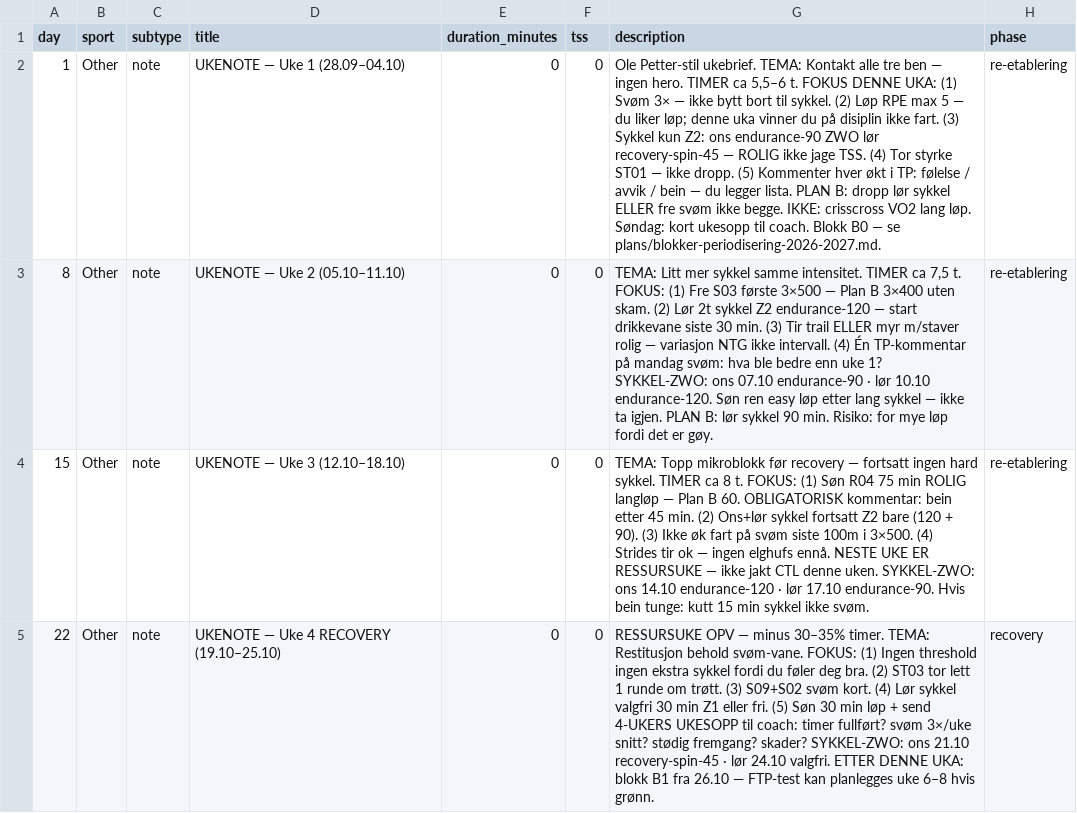
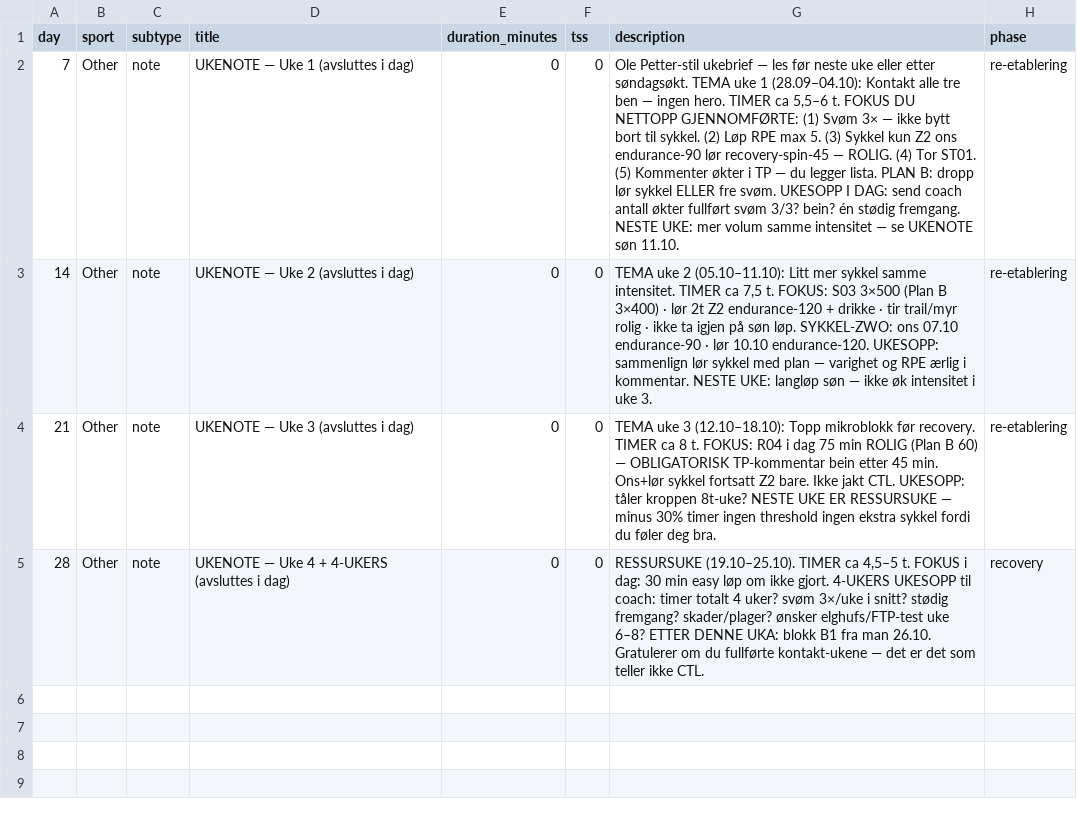
Before and after one commit to Wilste123/Lofoten_light, a CSV file: plans/csv/trainingdojo-uke-notater-4uker-opv.csv, drawn as a sheet; the diff names each change by its address in the sheet, - before the commit and + after, or states it on an @@ line.

```diff
--- a/plans/csv/trainingdojo-uke-notater-4uker-opv.csv
+++ b/plans/csv/trainingdojo-uke-notater-4uker-opv.csv
-A2 (day): 1
+A2 (day): 7
-D2 (title): UKENOTE — Uke 1 (28.09–04.10)
+D2 (title): UKENOTE — Uke 1 (avsluttes i dag)
-G2 (description): Ole Petter-stil ukebrief. TEMA: Kontakt alle tre ben — ingen hero. TIMER ca 5,5–6 t. FOKUS DENNE UKA: (1) Svøm 3× — ikke bytt bort til sykkel. (2) Løp RPE max 5 — du liker løp; denne uka vinner du på disiplin ikke fart. (3) Sykkel kun Z2: ons endurance-90 ZWO lør recovery-spin-45 — ROLIG ikke jage TSS. (4) Tor styrke ST01 — ikke dropp. (5) Kommenter hver økt i TP: følelse / avvik / bein — du legger lista. PLAN B: dropp lør sykkel ELLER fre svøm ikke begge. IKKE: crisscross VO2 lang løp. Søndag: kort ukesopp til coach. Blokk B0 — se plans/blokker-periodisering-2026-2027.md.
+G2 (description): Ole Petter-stil ukebrief — les før neste uke eller etter søndagsøkt. TEMA uke 1 (28.09–04.10): Kontakt alle tre ben — ingen hero. TIMER ca 5,5–6 t. FOKUS DU NETTOPP GJENNOMFØRTE: (1) Svøm 3× — ikke bytt bort til sykkel. (2) Løp RPE max 5. (3) Sykkel kun Z2 ons endurance-90 lør recovery-spin-45 — ROLIG. (4) Tor ST01. (5) Kommenter økter i TP — du legger lista. PLAN B: dropp lør sykkel ELLER fre svøm. UKESOPP I DAG: send coach antall økter fullført svøm 3/3? bein? én stødig fremgang. NESTE UKE: mer volum samme intensitet — se UKENOTE søn 11.10.
-A3 (day): 8
+A3 (day): 14
-D3 (title): UKENOTE — Uke 2 (05.10–11.10)
+D3 (title): UKENOTE — Uke 2 (avsluttes i dag)
-G3 (description): TEMA: Litt mer sykkel samme intensitet. TIMER ca 7,5 t. FOKUS: (1) Fre S03 første 3×500 — Plan B 3×400 uten skam. (2) Lør 2t sykkel Z2 endurance-120 — start drikkevane siste 30 min. (3) Tir trail ELLER myr m/staver rolig — variasjon NTG ikke intervall. (4) Én TP-kommentar på mandag svøm: hva ble bedre enn uke 1? SYKKEL-ZWO: ons 07.10 endurance-90 · lør 10.10 endurance-120. Søn ren easy løp etter lang sykkel — ikke ta igjen. PLAN B: lør sykkel 90 min. Risiko: for mye løp fordi det er gøy.
+G3 (description): TEMA uke 2 (05.10–11.10): Litt mer sykkel samme intensitet. TIMER ca 7,5 t. FOKUS: S03 3×500 (Plan B 3×400) · lør 2t Z2 endurance-120 + drikke · tir trail/myr rolig · ikke ta igjen på søn løp. SYKKEL-ZWO: ons 07.10 endurance-90 · lør 10.10 endurance-120. UKESOPP: sammenlign lør sykkel med plan — varighet og RPE ærlig i kommentar. NESTE UKE: langløp søn — ikke øk intensitet i uke 3.
-A4 (day): 15
+A4 (day): 21
-D4 (title): UKENOTE — Uke 3 (12.10–18.10)
+D4 (title): UKENOTE — Uke 3 (avsluttes i dag)
-G4 (description): TEMA: Topp mikroblokk før recovery — fortsatt ingen hard sykkel. TIMER ca 8 t. FOKUS: (1) Søn R04 75 min ROLIG langløp — Plan B 60. OBLIGATORISK kommentar: bein etter 45 min. (2) Ons+lør sykkel fortsatt Z2 bare (120 + 90). (3) Ikke øk fart på svøm siste 100m i 3×500. (4) Strides tir ok — ingen elghufs ennå. NESTE UKE ER RESSURSUKE — ikke jakt CTL denne uken. SYKKEL-ZWO: ons 14.10 endurance-120 · lør 17.10 endurance-90. Hvis bein tunge: kutt 15 min sykkel ikke svøm.
+G4 (description): TEMA uke 3 (12.10–18.10): Topp mikroblokk før recovery. TIMER ca 8 t. FOKUS: R04 i dag 75 min ROLIG (Plan B 60) — OBLIGATORISK TP-kommentar bein etter 45 min. Ons+lør sykkel fortsatt Z2 bare. Ikke jakt CTL. UKESOPP: tåler kroppen 8t-uke? NESTE UKE ER RESSURSUKE — minus 30% timer ingen threshold ingen ekstra sykkel fordi du føler deg bra.
-A5 (day): 22
+A5 (day): 28
-D5 (title): UKENOTE — Uke 4 RECOVERY (19.10–25.10)
+D5 (title): UKENOTE — Uke 4 + 4-UKERS (avsluttes i dag)
-G5 (description): RESSURSUKE OPV — minus 30–35% timer. TEMA: Restitusjon behold svøm-vane. FOKUS: (1) Ingen threshold ingen ekstra sykkel fordi du føler deg bra. (2) ST03 tor lett 1 runde om trøtt. (3) S09+S02 svøm kort. (4) Lør sykkel valgfri 30 min Z1 eller fri. (5) Søn 30 min løp + send 4-UKERS UKESOPP til coach: timer fullført? svøm 3×/uke snitt? stødig fremgang? skader? SYKKEL-ZWO: ons 21.10 recovery-spin-45 · lør 24.10 valgfri. ETTER DENNE UKA: blokk B1 fra 26.10 — FTP-test kan planlegges uke 6–8 hvis grønn.
+G5 (description): RESSURSUKE (19.10–25.10). TIMER ca 4,5–5 t. FOKUS i dag: 30 min easy løp om ikke gjort. 4-UKERS UKESOPP til coach: timer totalt 4 uker? svøm 3×/uke i snitt? stødig fremgang? skader/plager? ønsker elghufs/FTP-test uke 6–8? ETTER DENNE UKA: blokk B1 fra man 26.10. Gratulerer om du fullførte kontakt-ukene — det er det som teller ikke CTL.
```
Also changed, not shown: 2 other files.
